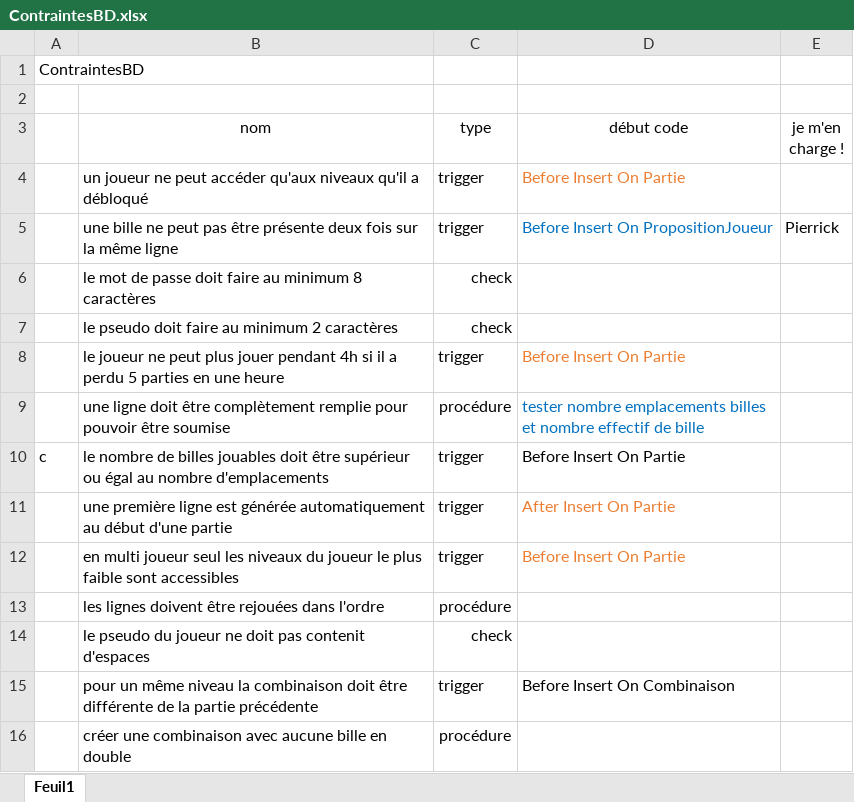
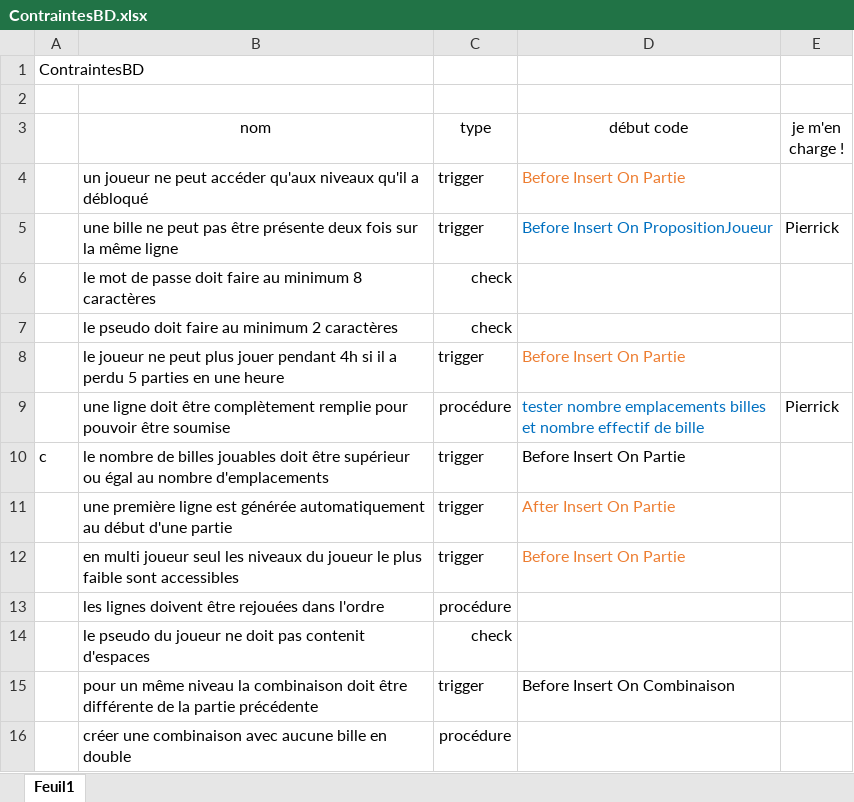
Before and after one commit to PROJETSID/BDD, an Excel workbook: ContraintesBD.xlsx, sheet Feuil1, drawn as a sheet; values as stored, in another font and other column widths than the file's, no borders; the diff names each change by its address in the sheet, - before the commit and + after, or states it on an @@ line.

Commit message:
màj to do list pierrick

```diff
--- a/ContraintesBD.xlsx (sheet Feuil1)
+++ b/ContraintesBD.xlsx (sheet Feuil1)
-E9 (je m'en charge !): (empty)
+E9 (je m'en charge !): Pierrick
```
